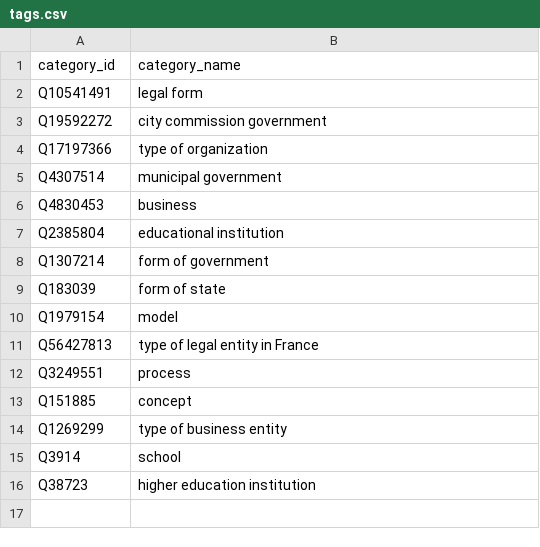
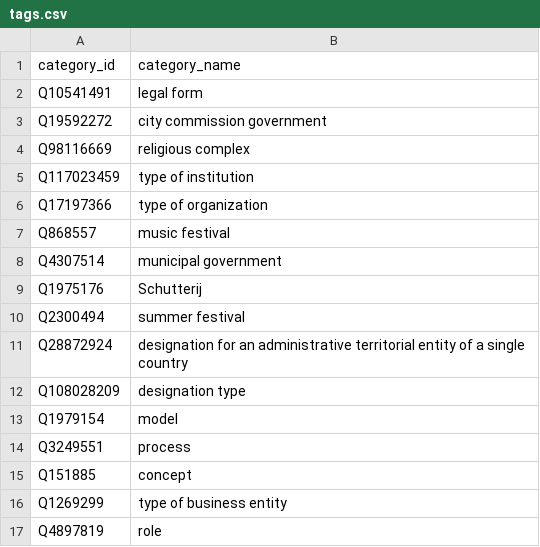
Before and after one commit to 1rthurdls/projet_kg_wiki, a CSV file: data/query_wikiperdia/import/tags.csv, drawn as a sheet.

```diff
--- a/data/query_wikiperdia/import/tags.csv
+++ b/data/query_wikiperdia/import/tags.csv
@@ -3,10 +3,12 @@ Q10541491,legal form
 Q19592272,city commission government
+Q98116669,religious complex
+Q117023459,type of institution
 Q17197366,type of organization
+Q868557,music festival
 Q4307514,municipal government
-Q4830453,business
-Q2385804,educational institution
-Q1307214,form of government
-Q183039,form of state
+Q1975176,Schutterij
+Q2300494,summer festival
+Q28872924,designation for an administrative territorial entity of a single country
+Q108028209,designation type
 Q1979154,model
-Q56427813,type of legal entity in France
 Q3249551,process
@@ -14,3 +16,2 @@ Q151885,concept
 Q1269299,type of business entity
-Q3914,school
-Q38723,higher education institution
+Q4897819,role
```
Also changed, not shown: data/query_wikiperdia/import/article_topics.csv, data/query_wikiperdia/import/articles.csv, 9 other files.
